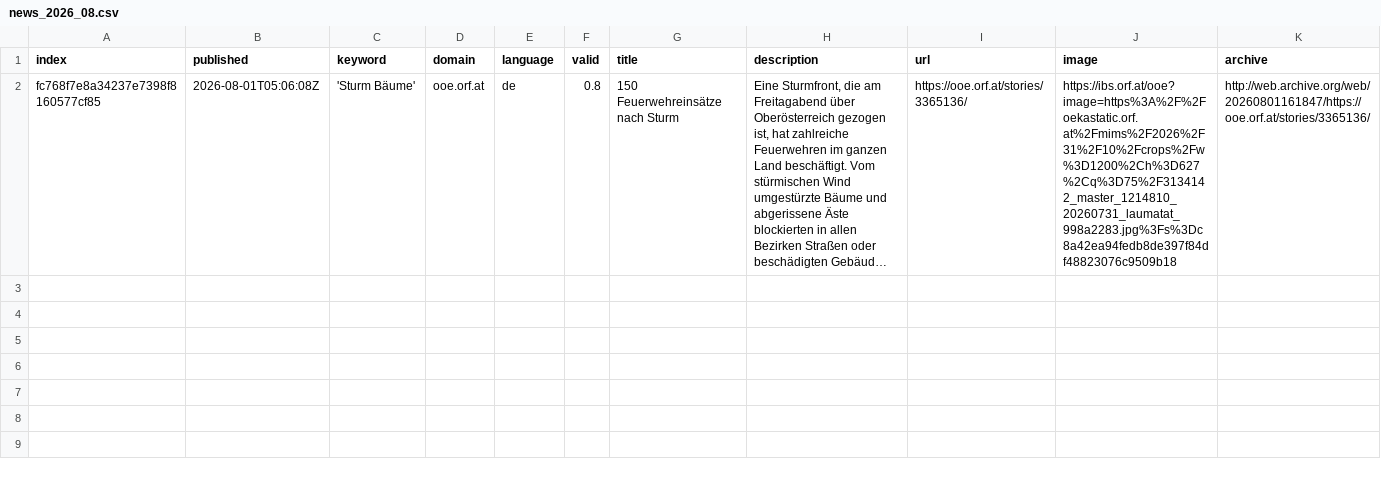
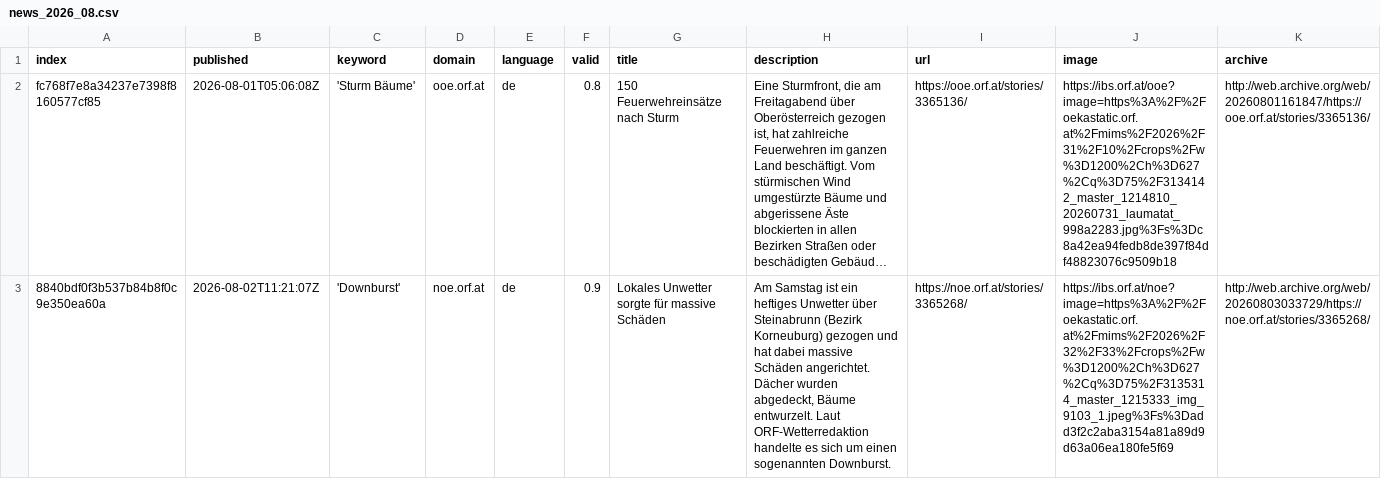
Before and after one commit to MarcoL95-News25/StormIsComing, a CSV file: csv/news_2026_08.csv, drawn as a sheet; only a part is shown; long unchanged cells end in …; rows hold the shown columns only; the diff names each change by its address in the sheet, - before the commit and + after, or states it on an @@ line.

```diff
--- a/csv/news_2026_08.csv
+++ b/csv/news_2026_08.csv
+row 3: 8840bdf0f3b537b84b8f0c9e350ea60a | 2026-08-02T11:21:07Z | 'Downburst' | noe.orf.at | de | 0.9 | Lokales Unwetter sorgte für massive Schäden | Am Samstag ist ein heftiges Unwetter über Steinabrunn (Bezirk Korneuburg) gezogen und hat dabei massive Schäden angerichtet. Dächer wurden abgedeckt, Bäume entwurzelt. Laut ORF-Wetterredaktion handelte es sich um einen sogenannten Downburst. | https://noe.orf.at/stories/3365268/ | https://ibs.orf.at/noe?image=https%3A%2F%2Foekastatic.orf.at%2Fmims%2F2026%2F32%2F33%2Fcrops%2Fw%3D1200%2Ch%3D627%2Cq%3D75%2F3135314_master_1215333_img_9103_1.jpeg%3Fs%3Dadd3f2c2aba3154a81a89d9d63a06ea180fe5f69 | http://web.archive.org/web/20260803033729/https://noe.orf.at/stories/3365268/
```
Also changed, not shown: keywords.csv.
